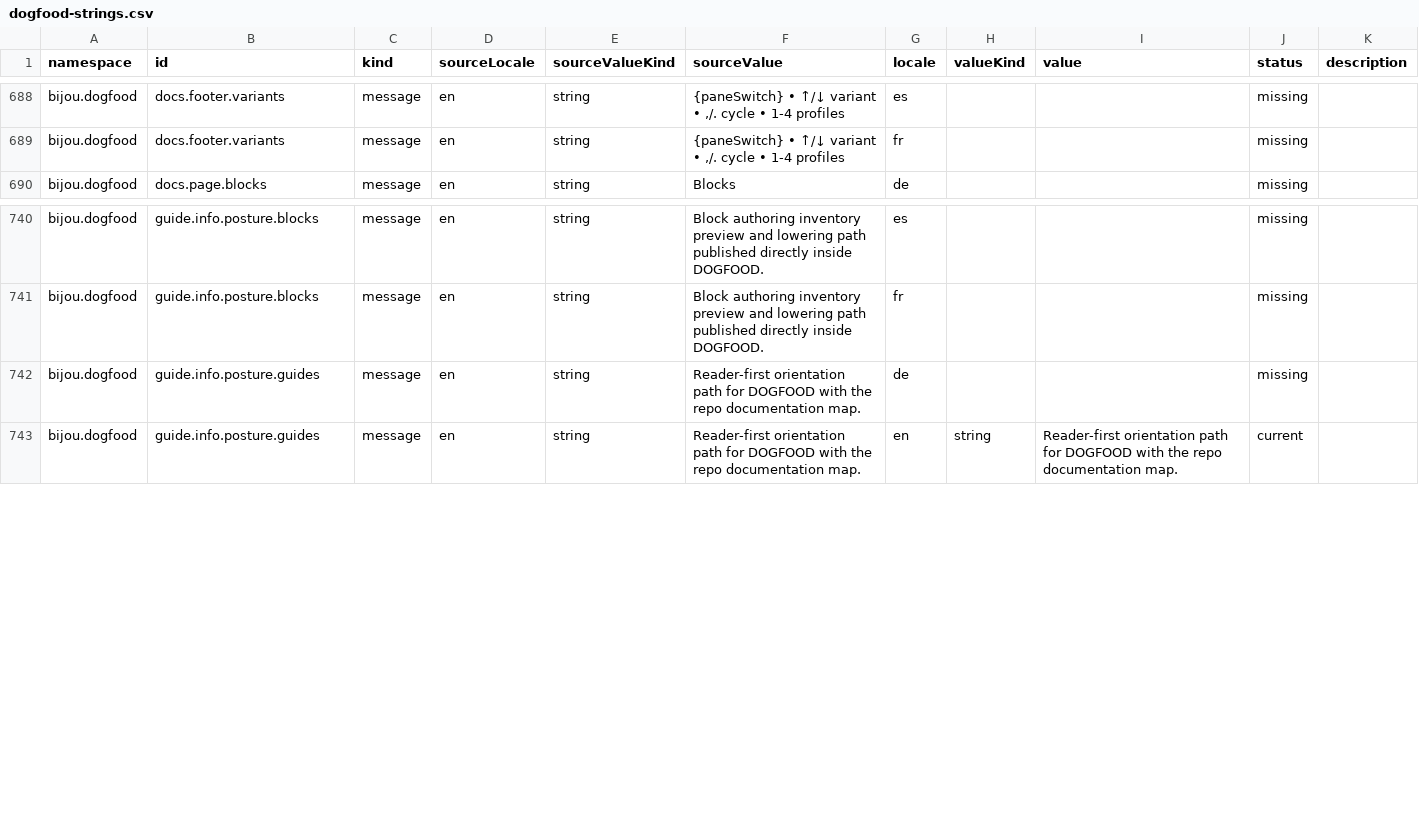
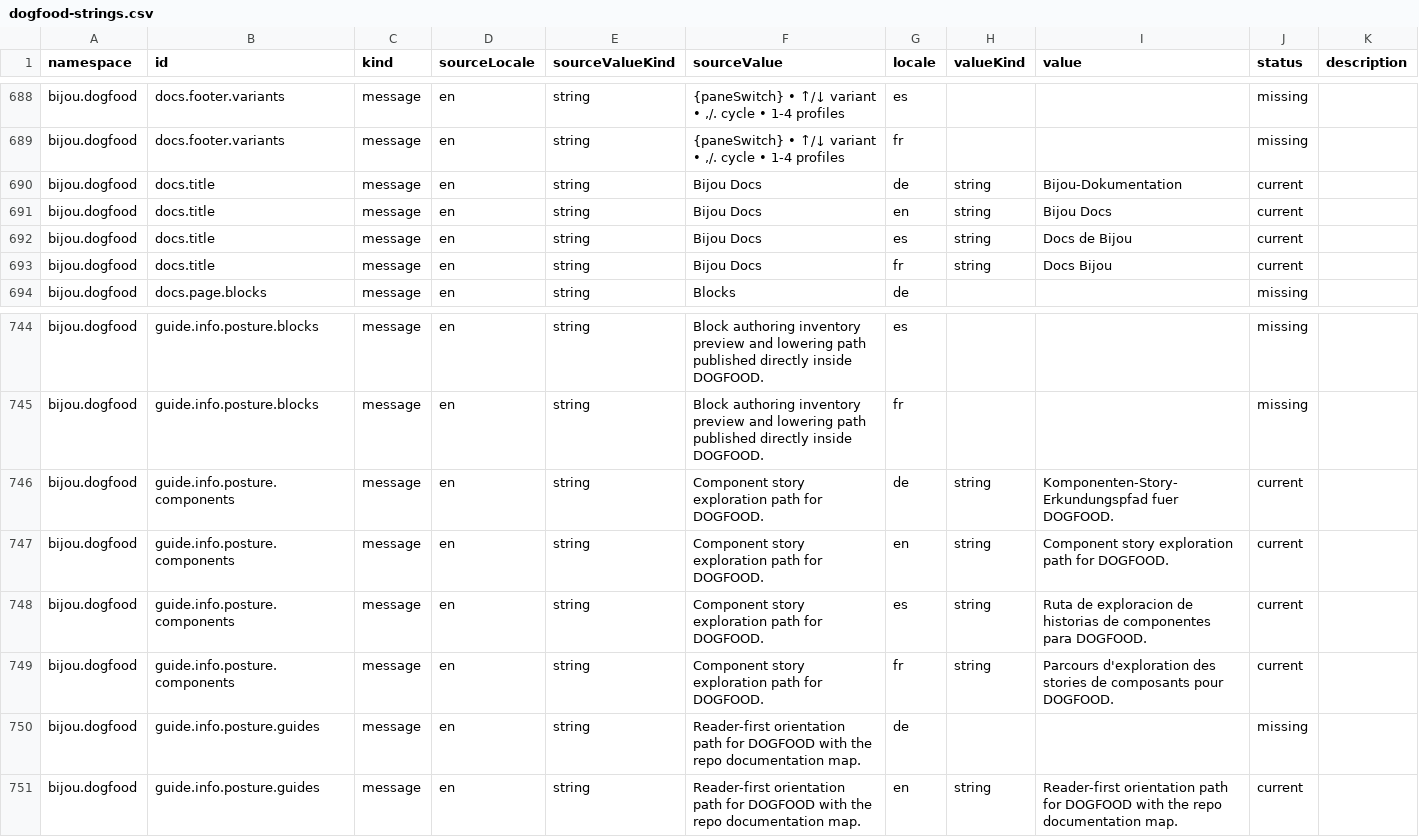
Before and after one commit to flyingrobots/bijou, a CSV file: examples/docs/i18n/source/dogfood-strings.csv, drawn as a sheet; only a part is shown, gaps mark what is left out.

Commit message:
fix: ratchet dogfood app main debt

```diff
--- a/examples/docs/i18n/source/dogfood-strings.csv
+++ b/examples/docs/i18n/source/dogfood-strings.csv
@@ -689,2 +689,6 @@ bijou.dogfood,docs.footer.variants,message,en,string,"{paneSwitch} • ↑/↓ v
 bijou.dogfood,docs.footer.variants,message,en,string,"{paneSwitch} • ↑/↓ variant • ,/. cycle • 1-4 profiles",fr,,,missing,
+bijou.dogfood,docs.title,message,en,string,Bijou Docs,de,string,Bijou-Dokumentation,current,
+bijou.dogfood,docs.title,message,en,string,Bijou Docs,en,string,Bijou Docs,current,
+bijou.dogfood,docs.title,message,en,string,Bijou Docs,es,string,Docs de Bijou,current,
+bijou.dogfood,docs.title,message,en,string,Bijou Docs,fr,string,Docs Bijou,current,
 bijou.dogfood,docs.page.blocks,message,en,string,Blocks,de,,,missing,
@@ -741,2 +745,6 @@ bijou.dogfood,guide.info.posture.blocks,message,en,string,Block authoring invent
 bijou.dogfood,guide.info.posture.blocks,message,en,string,Block authoring inventory preview and lowering path published directly inside DOGFOOD.,fr,,,missing,
+bijou.dogfood,guide.info.posture.components,message,en,string,Component story exploration path for DOGFOOD.,de,string,Komponenten-Story-Erkundungspfad fuer DOGFOOD.,current,
+bijou.dogfood,guide.info.posture.components,message,en,string,Component story exploration path for DOGFOOD.,en,string,Component story exploration path for DOGFOOD.,current,
+bijou.dogfood,guide.info.posture.components,message,en,string,Component story exploration path for DOGFOOD.,es,string,Ruta de exploracion de historias de componentes para DOGFOOD.,current,
+bijou.dogfood,guide.info.posture.components,message,en,string,Component story exploration path for DOGFOOD.,fr,string,Parcours d'exploration des stories de composants pour DOGFOOD.,current,
 bijou.dogfood,guide.info.posture.guides,message,en,string,Reader-first orientation path for DOGFOOD with the repo documentation map.,de,,,missing,
```
Also changed, not shown: 14 other files.
